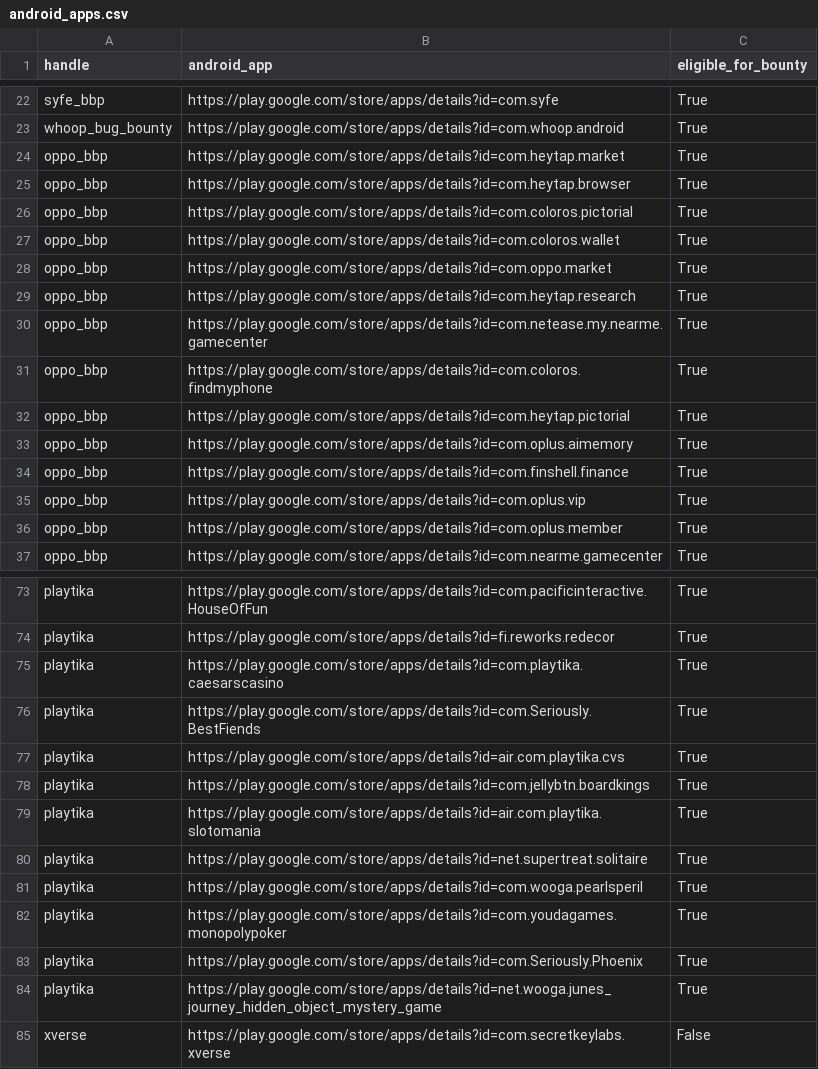
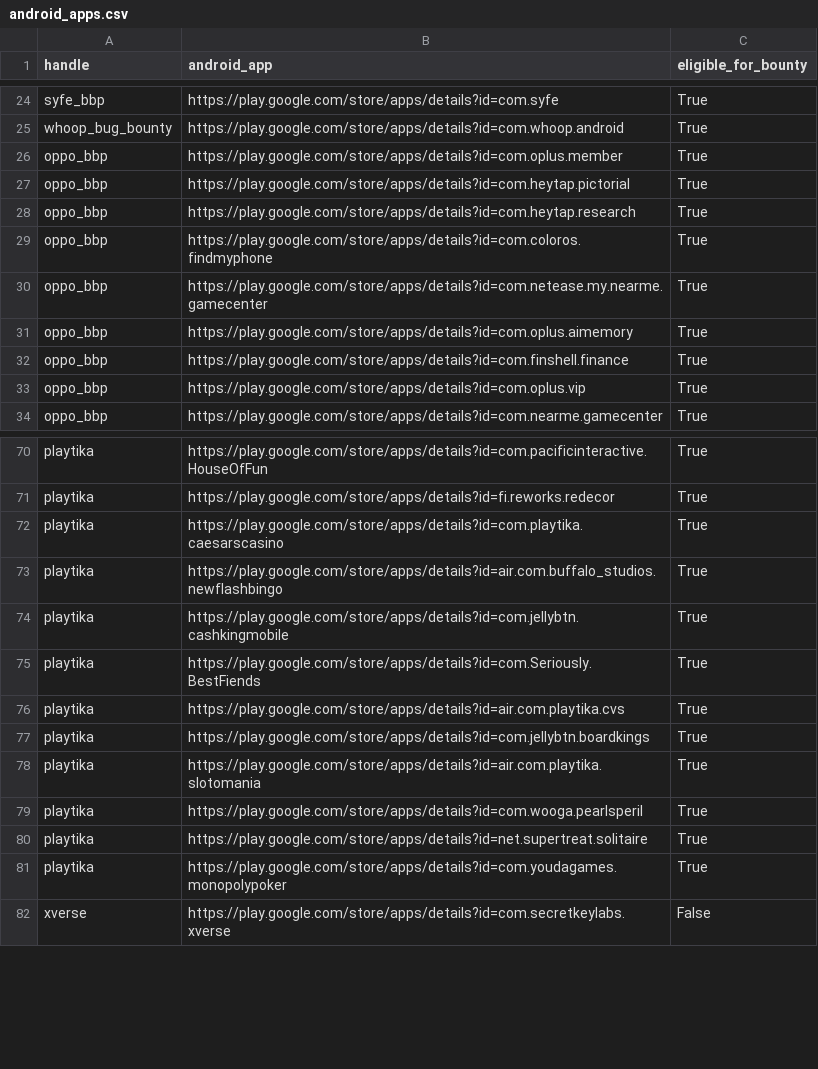
Before and after one commit to SecShiv/h1androidapp_scope, a CSV file: android_apps.csv, drawn as a sheet; only a part is shown, gaps mark what is left out; the diff covers the shown part only.

```diff
--- a/android_apps.csv
+++ b/android_apps.csv
@@ -23,11 +25,7 @@ syfe_bbp,https://play.google.com/store/apps/details?id=com.syfe,True
 whoop_bug_bounty,https://play.google.com/store/apps/details?id=com.whoop.android,True
-oppo_bbp,https://play.google.com/store/apps/details?id=com.heytap.market,True
-oppo_bbp,https://play.google.com/store/apps/details?id=com.heytap.browser,True
-oppo_bbp,https://play.google.com/store/apps/details?id=com.coloros.pictorial,True
-oppo_bbp,https://play.google.com/store/apps/details?id=com.coloros.wallet,True
-oppo_bbp,https://play.google.com/store/apps/details?id=com.oppo.market,True
+oppo_bbp,https://play.google.com/store/apps/details?id=com.oplus.member,True
+oppo_bbp,https://play.google.com/store/apps/details?id=com.heytap.pictorial,True
 oppo_bbp,https://play.google.com/store/apps/details?id=com.heytap.research,True
+oppo_bbp,https://play.google.com/store/apps/details?id=com.coloros.findmyphone,True
 oppo_bbp,https://play.google.com/store/apps/details?id=com.netease.my.nearme.gamecenter,True
-oppo_bbp,https://play.google.com/store/apps/details?id=com.coloros.findmyphone,True
-oppo_bbp,https://play.google.com/store/apps/details?id=com.heytap.pictorial,True
 oppo_bbp,https://play.google.com/store/apps/details?id=com.oplus.aimemory,True
@@ -35,3 +33,2 @@ oppo_bbp,https://play.google.com/store/apps/details?id=com.finshell.finance,True
 oppo_bbp,https://play.google.com/store/apps/details?id=com.oplus.vip,True
-oppo_bbp,https://play.google.com/store/apps/details?id=com.oplus.member,True
 oppo_bbp,https://play.google.com/store/apps/details?id=com.nearme.gamecenter,True
@@ -75,2 +72,4 @@ playtika,https://play.google.com/store/apps/details?id=fi.reworks.redecor,True
 playtika,https://play.google.com/store/apps/details?id=com.playtika.caesarscasino,True
+playtika,https://play.google.com/store/apps/details?id=air.com.buffalo_studios.newflashbingo,True
+playtika,https://play.google.com/store/apps/details?id=com.jellybtn.cashkingmobile,True
 playtika,https://play.google.com/store/apps/details?id=com.Seriously.BestFiends,True
@@ -79,7 +78,5 @@ playtika,https://play.google.com/store/apps/details?id=com.jellybtn.boardkings,T
 playtika,https://play.google.com/store/apps/details?id=air.com.playtika.slotomania,True
+playtika,https://play.google.com/store/apps/details?id=com.wooga.pearlsperil,True
 playtika,https://play.google.com/store/apps/details?id=net.supertreat.solitaire,True
-playtika,https://play.google.com/store/apps/details?id=com.wooga.pearlsperil,True
 playtika,https://play.google.com/store/apps/details?id=com.youdagames.monopolypoker,True
-playtika,https://play.google.com/store/apps/details?id=com.Seriously.Phoenix,True
-playtika,https://play.google.com/store/apps/details?id=net.wooga.junes_journey_hidden_object_mystery_game,True
 xverse,https://play.google.com/store/apps/details?id=com.secretkeylabs.xverse,False
```
Also changed, not shown: 3 added rows and 13 moved rows elsewhere in this file, 3 other files.
